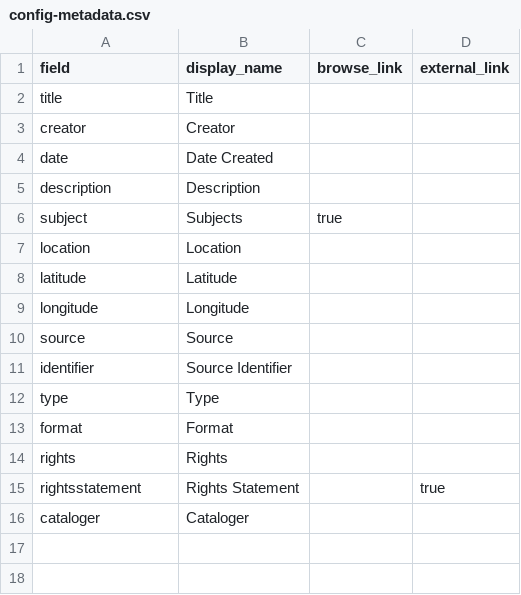
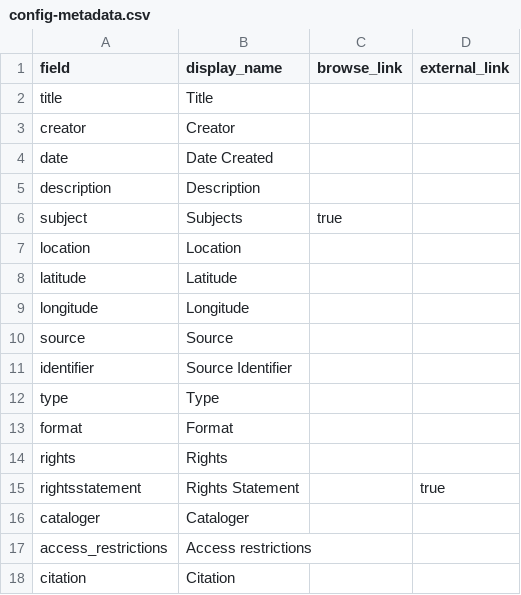
Before and after one commit to LIBDSCI350m-Fall25/carman-demo, a CSV file: _data/config-metadata.csv, drawn as a sheet.

Commit message:
Update config-metadata.csv
Added access restrictions and citation fields.

```diff
--- a/_data/config-metadata.csv
+++ b/_data/config-metadata.csv
@@ -16 +16,3 @@ rightsstatement,Rights Statement,,true
 cataloger,Cataloger,
+access_restrictions, Access restrictions,
+citation, Citation
```
